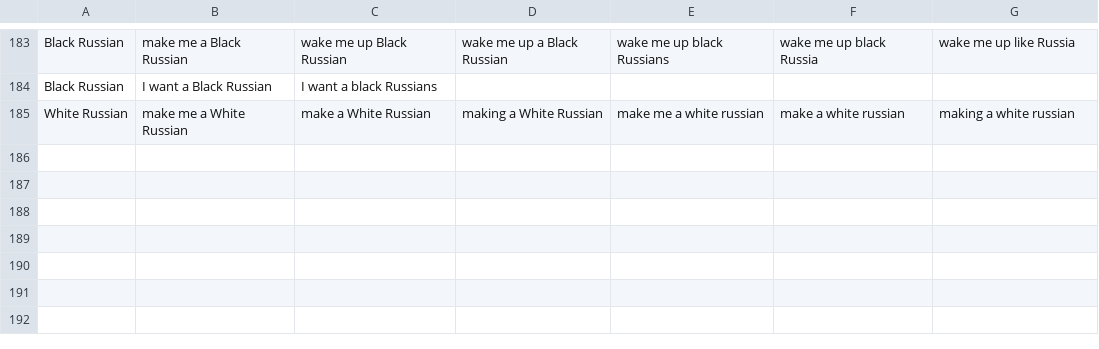
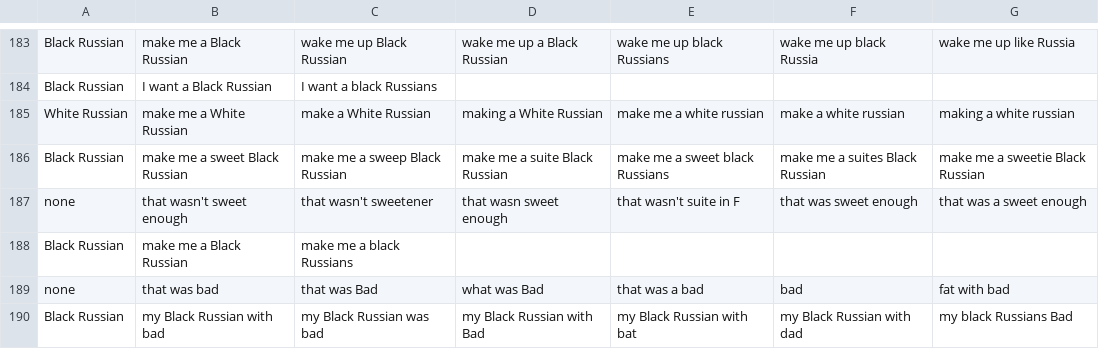
Before and after one commit to sgreenstein/RobotBartender, a CSV file: drink_training1.csv, drawn as a sheet; only a part is shown, gaps mark what is left out; the diff names each change by its address in the sheet, - before the commit and + after, or states it on an @@ line.

```diff
--- a/drink_training1.csv
+++ b/drink_training1.csv
+row 186: Black Russian | make me a sweet Black Russian | make me a sweep Black Russian | make me a suite Black Russian | make me a sweet black Russians | make me a suites Black Russian | make me a sweetie Black Russian
+row 187: none | that wasn't sweet enough | that wasn't sweetener | that wasn sweet enough | that wasn't suite in F | that was sweet enough | that was a sweet enough
+row 188: Black Russian | make me a Black Russian | make me a black Russians
+row 189: none | that was bad | that was Bad | what was Bad | that was a bad | bad | fat with bad
+row 190: Black Russian | my Black Russian with bad | my Black Russian was bad | my Black Russian with Bad | my Black Russian with bat | my Black Russian with dad | my black Russians Bad
```
Also changed, not shown: amount_training1.csv, command_training1.csv, 5 other files.
